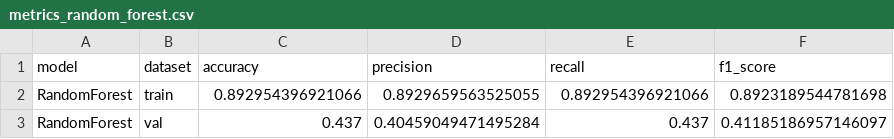
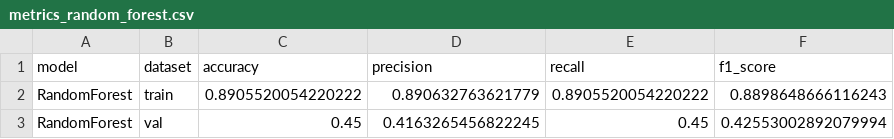
Before and after one commit to ShiaronHA/bayesian-domestic-violence-peru-test, a CSV file: results/metrics_random_forest.csv, drawn as a sheet.

```diff
--- a/results/metrics_random_forest.csv
+++ b/results/metrics_random_forest.csv
@@ -1,3 +1,3 @@
 model,dataset,accuracy,precision,recall,f1_score
-RandomForest,train,0.892954396921066,0.8929659563525055,0.892954396921066,0.8923189544781698
-RandomForest,val,0.437,0.40459049471495284,0.437,0.41185186957146097
+RandomForest,train,0.8905520054220222,0.890632763621779,0.8905520054220222,0.8898648666116243
+RandomForest,val,0.45,0.4163265456822245,0.45,0.42553002892079994
```
Also changed, not shown: datasets/val_df.csv, datasets/val_encoded.csv, 5 other files.
